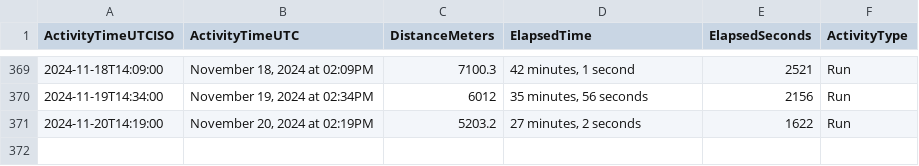
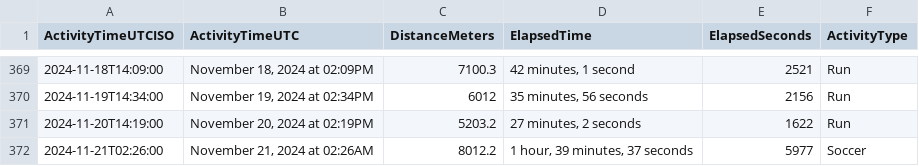
Before and after one commit to casassg/stats, a CSV file: strava.csv, drawn as a sheet; only a part is shown, gaps mark what is left out.

Commit message:
Flat: latest data (2024-11-21T03:32:55.773Z) {   "date": "2024-11-21T03:32:55.773Z",   "files": [     {       "name": "strava.csv",       "deltaBytes": 104,       "source": "https://docs.google.com/spreadsheets/d/1hQwF3sVDmqJ9rjAku9TIGDjpqrkhtO1QUyvLb5d2QFc/export?format=csv&gid=1980723697"     }   ] }

```diff
--- a/strava.csv
+++ b/strava.csv
@@ -371 +371,2 @@ ActivityTimeUTCISO,ActivityTimeUTC,DistanceMeters,ElapsedTime,ElapsedSeconds,Act
 2024-11-20T14:19:00,"November 20, 2024 at 02:19PM",5203.2,"27 minutes, 2 seconds",1622,Run
+2024-11-21T02:26:00,"November 21, 2024 at 02:26AM",8012.2,"1 hour, 39 minutes, 37 seconds",5977,Soccer
```
